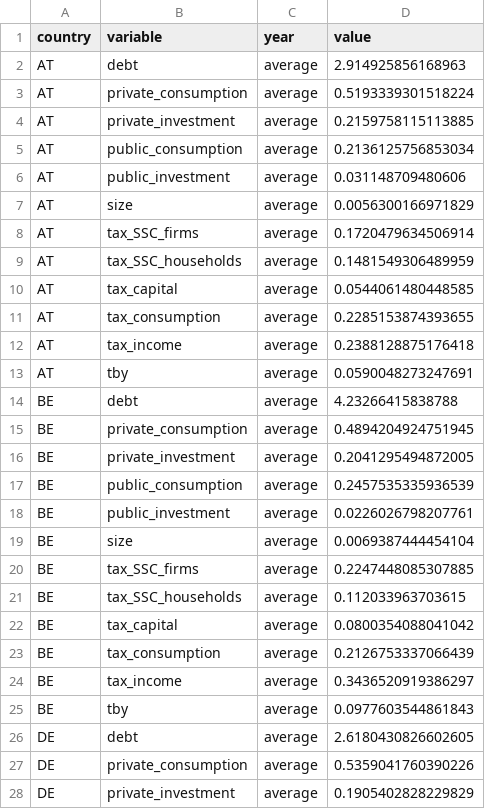
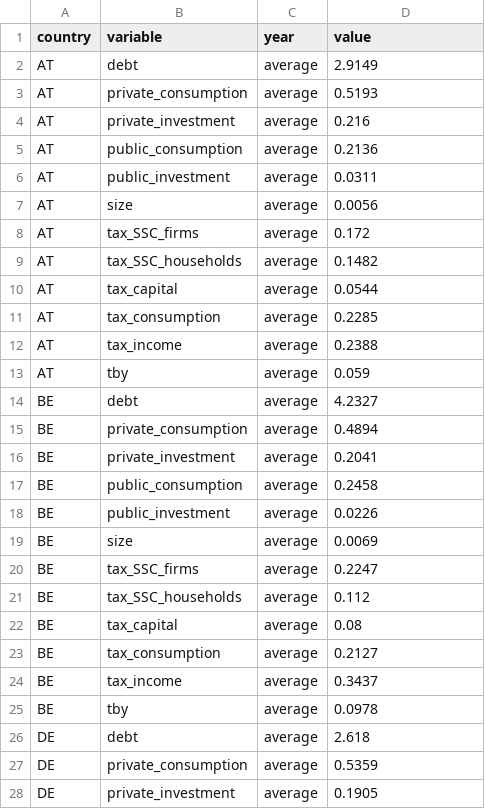
Before and after one commit to kbankowski-econ/2024-01_eagle, a CSV file: data/_calibDataCollectedFromSingleFiles.csv, drawn as a sheet; only a part is shown; the diff covers the shown part only.

Commit message:
Calculation of calibration data

```diff
--- a/data/_calibDataCollectedFromSingleFiles.csv
+++ b/data/_calibDataCollectedFromSingleFiles.csv
@@ -1,28 +1,28 @@
 country,variable,year,value
-AT,debt,average,2.914925856168963
-AT,private_consumption,average,0.5193339301518224
-AT,private_investment,average,0.2159758115113885
-AT,public_consumption,average,0.2136125756853034
-AT,public_investment,average,0.031148709480606
-AT,size,average,0.0056300166971829
-AT,tax_SSC_firms,average,0.1720479634506914
-AT,tax_SSC_households,average,0.1481549306489959
-AT,tax_capital,average,0.0544061480448585
-AT,tax_consumption,average,0.2285153874393655
-AT,tax_income,average,0.2388128875176418
-AT,tby,average,0.0590048273247691
-BE,debt,average,4.23266415838788
-BE,private_consumption,average,0.4894204924751945
-BE,private_investment,average,0.2041295494872005
-BE,public_consumption,average,0.2457535335936539
-BE,public_investment,average,0.0226026798207761
-BE,size,average,0.0069387444454104
-BE,tax_SSC_firms,average,0.2247448085307885
-BE,tax_SSC_households,average,0.112033963703615
-BE,tax_capital,average,0.0800354088041042
-BE,tax_consumption,average,0.2126753337066439
-BE,tax_income,average,0.3436520919386297
-BE,tby,average,0.0977603544861843
-DE,debt,average,2.6180430826602605
-DE,private_consumption,average,0.5359041760390226
-DE,private_investment,average,0.1905402828229829
+AT,debt,average,2.9149
+AT,private_consumption,average,0.5193
+AT,private_investment,average,0.216
+AT,public_consumption,average,0.2136
+AT,public_investment,average,0.0311
+AT,size,average,0.0056
+AT,tax_SSC_firms,average,0.172
+AT,tax_SSC_households,average,0.1482
+AT,tax_capital,average,0.0544
+AT,tax_consumption,average,0.2285
+AT,tax_income,average,0.2388
+AT,tby,average,0.059
+BE,debt,average,4.2327
+BE,private_consumption,average,0.4894
+BE,private_investment,average,0.2041
+BE,public_consumption,average,0.2458
+BE,public_investment,average,0.0226
+BE,size,average,0.0069
+BE,tax_SSC_firms,average,0.2247
+BE,tax_SSC_households,average,0.112
+BE,tax_capital,average,0.08
+BE,tax_consumption,average,0.2127
+BE,tax_income,average,0.3437
+BE,tby,average,0.0978
+DE,debt,average,2.618
+DE,private_consumption,average,0.5359
+DE,private_investment,average,0.1905
```
Also changed, not shown: 141 edited cells elsewhere in this file, 3 other files.
